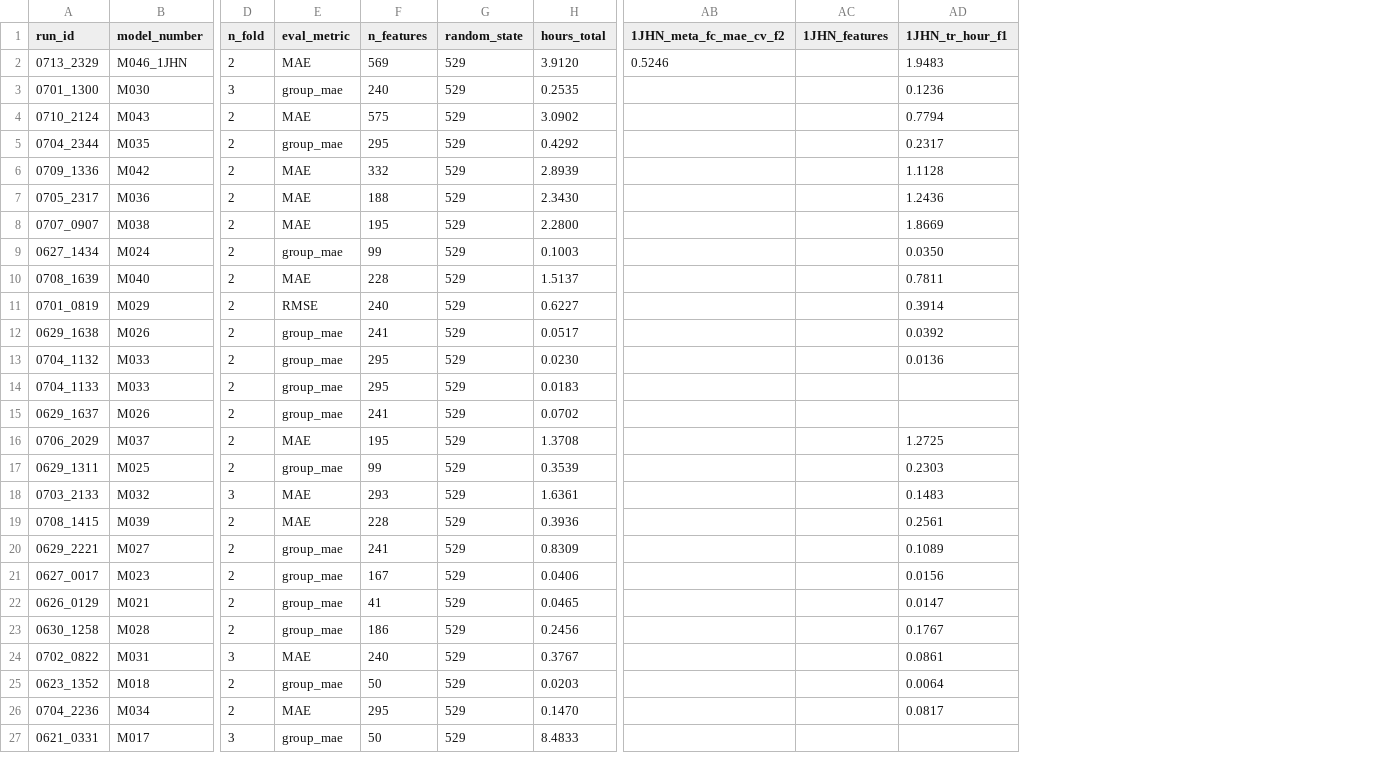
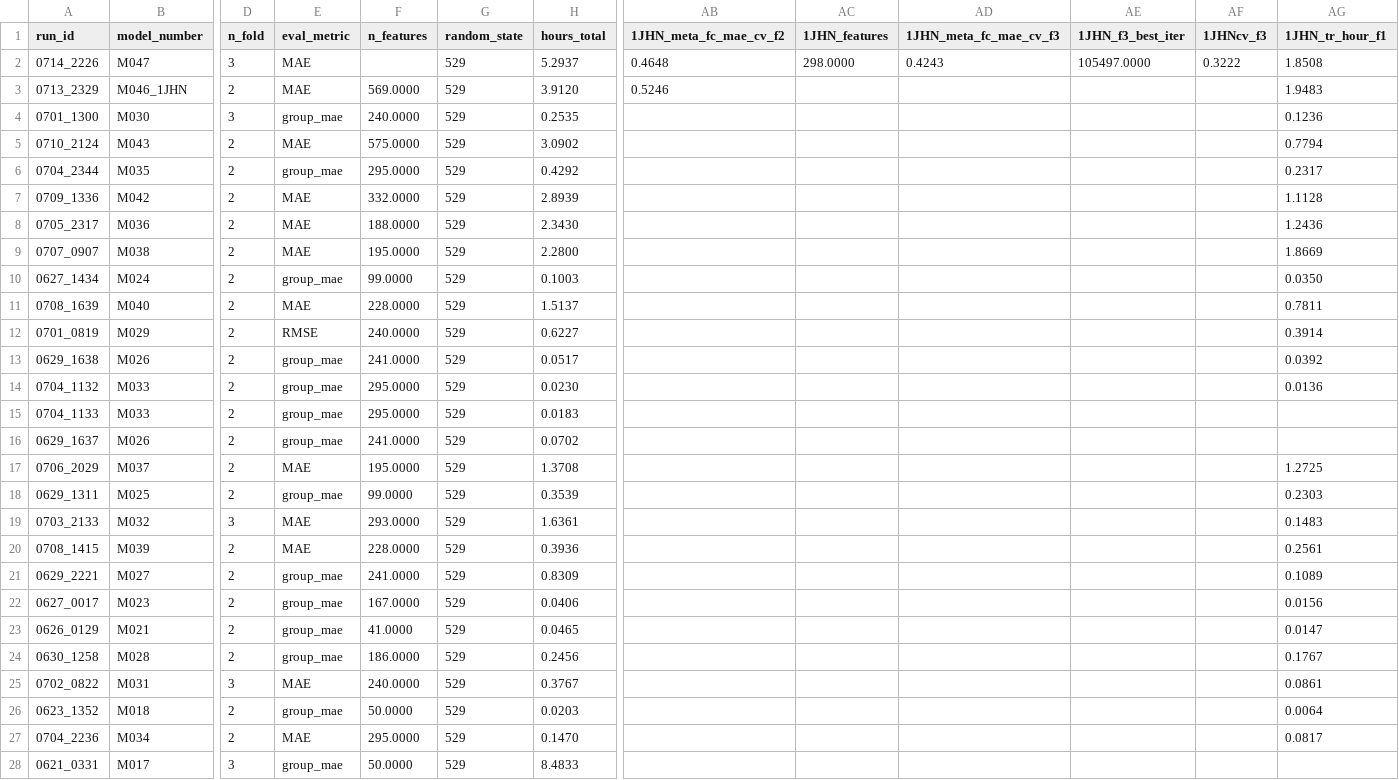
Before and after one commit to RobMulla/kaggle-champs-2019, a CSV file: tracking/tracking_1JHN.csv, drawn as a sheet; only a part is shown, gaps mark what is left out; addresses are those after the commit; rows hold the shown columns only; the diff covers the shown part only; the diff names each change by its address in the sheet, - before the commit and + after, or states it on an @@ line.

```diff
--- a/tracking/tracking_1JHN.csv
+++ b/tracking/tracking_1JHN.csv
+column AD (1JHN_meta_fc_mae_cv_f3), empty
+column AE (1JHN_f3_best_iter), empty
+column AF (1JHNcv_f3), empty
+row 2: 0714_2226 | M047 | 3 | MAE |  | 529 | 5.2937 | 0.4648 | 298.0000 | 0.4243 | 105497.0000 | 0.3222 | 1.8508
-F3 (n_features): 569
+F3 (n_features): 569.0000
-F4 (n_features): 240
+F4 (n_features): 240.0000
-F5 (n_features): 575
+F5 (n_features): 575.0000
-F6 (n_features): 295
+F6 (n_features): 295.0000
-F7 (n_features): 332
+F7 (n_features): 332.0000
-F8 (n_features): 188
+F8 (n_features): 188.0000
-F9 (n_features): 195
+F9 (n_features): 195.0000
-F10 (n_features): 99
+F10 (n_features): 99.0000
-F11 (n_features): 228
+F11 (n_features): 228.0000
-F12 (n_features): 240
+F12 (n_features): 240.0000
-F13 (n_features): 241
+F13 (n_features): 241.0000
-F14:F15 (n_features): 295
+F14:F15 (n_features): 295.0000
-F16 (n_features): 241
+F16 (n_features): 241.0000
-F17 (n_features): 195
+F17 (n_features): 195.0000
-F18 (n_features): 99
+F18 (n_features): 99.0000
-F19 (n_features): 293
+F19 (n_features): 293.0000
-F20 (n_features): 228
+F20 (n_features): 228.0000
-F21 (n_features): 241
+F21 (n_features): 241.0000
-F22 (n_features): 167
+F22 (n_features): 167.0000
-F23 (n_features): 41
+F23 (n_features): 41.0000
-F24 (n_features): 186
+F24 (n_features): 186.0000
-F25 (n_features): 240
+F25 (n_features): 240.0000
-F26 (n_features): 50
+F26 (n_features): 50.0000
-F27 (n_features): 295
+F27 (n_features): 295.0000
-F28 (n_features): 50
+F28 (n_features): 50.0000
```
Also changed, not shown: 8 edited cells elsewhere in this file, tracking/tracking.csv, tracking/tracking_2JHC.csv, 6 other files.
